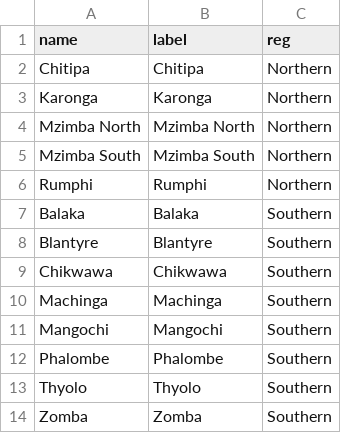
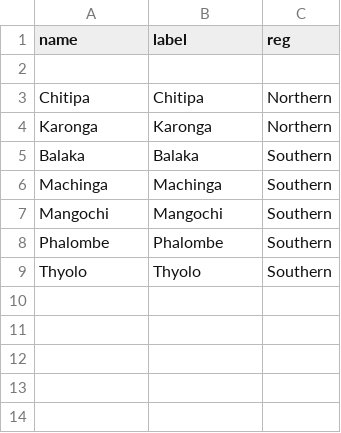
Before and after one commit to shinobi-hunter/kobo-media, a CSV file: village_configuration/districts.csv, drawn as a sheet.

Commit message:
Sync Sorted Media

```diff
--- a/village_configuration/districts.csv
+++ b/village_configuration/districts.csv
@@ -1,10 +1,6 @@
 "name","label","reg"
+"","",""
 "Chitipa","Chitipa","Northern"
 "Karonga","Karonga","Northern"
-"Mzimba North","Mzimba North","Northern"
-"Mzimba South","Mzimba South","Northern"
-"Rumphi","Rumphi","Northern"
 "Balaka","Balaka","Southern"
-"Blantyre","Blantyre","Southern"
-"Chikwawa","Chikwawa","Southern"
 "Machinga","Machinga","Southern"
@@ -13,2 +9 @@
 "Thyolo","Thyolo","Southern"
-"Zomba","Zomba","Southern"
```
